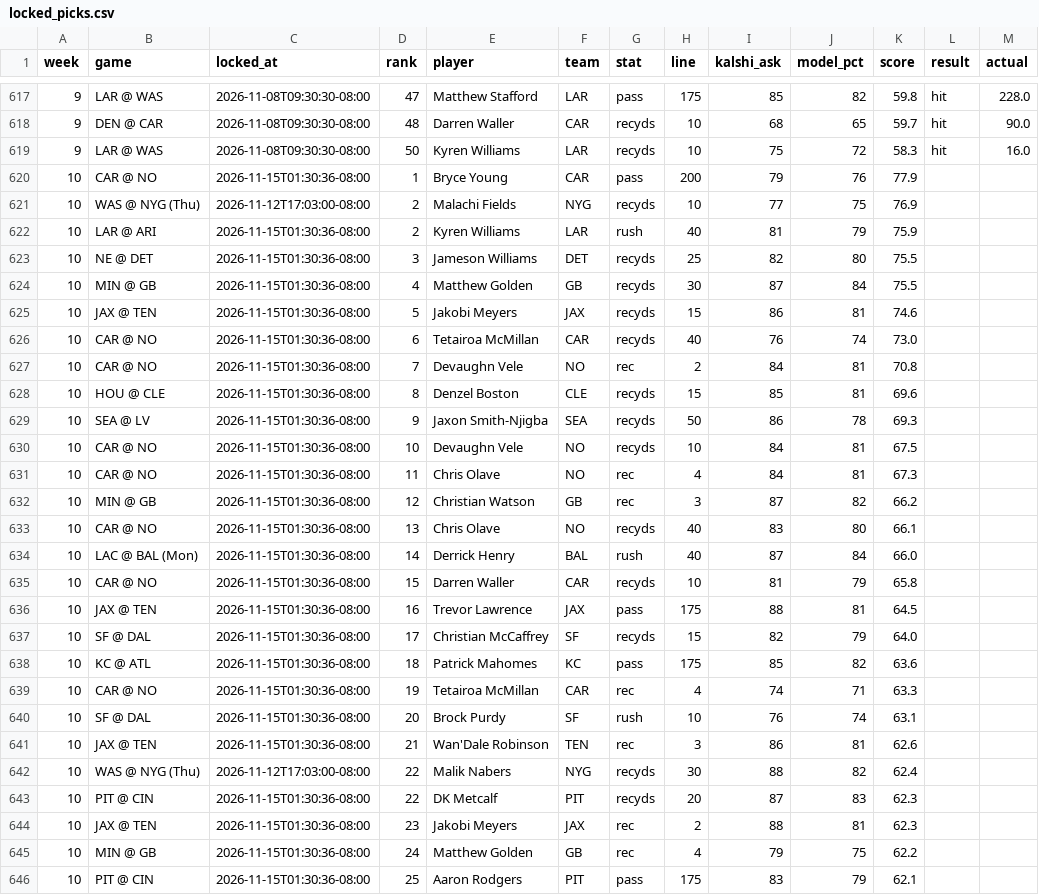
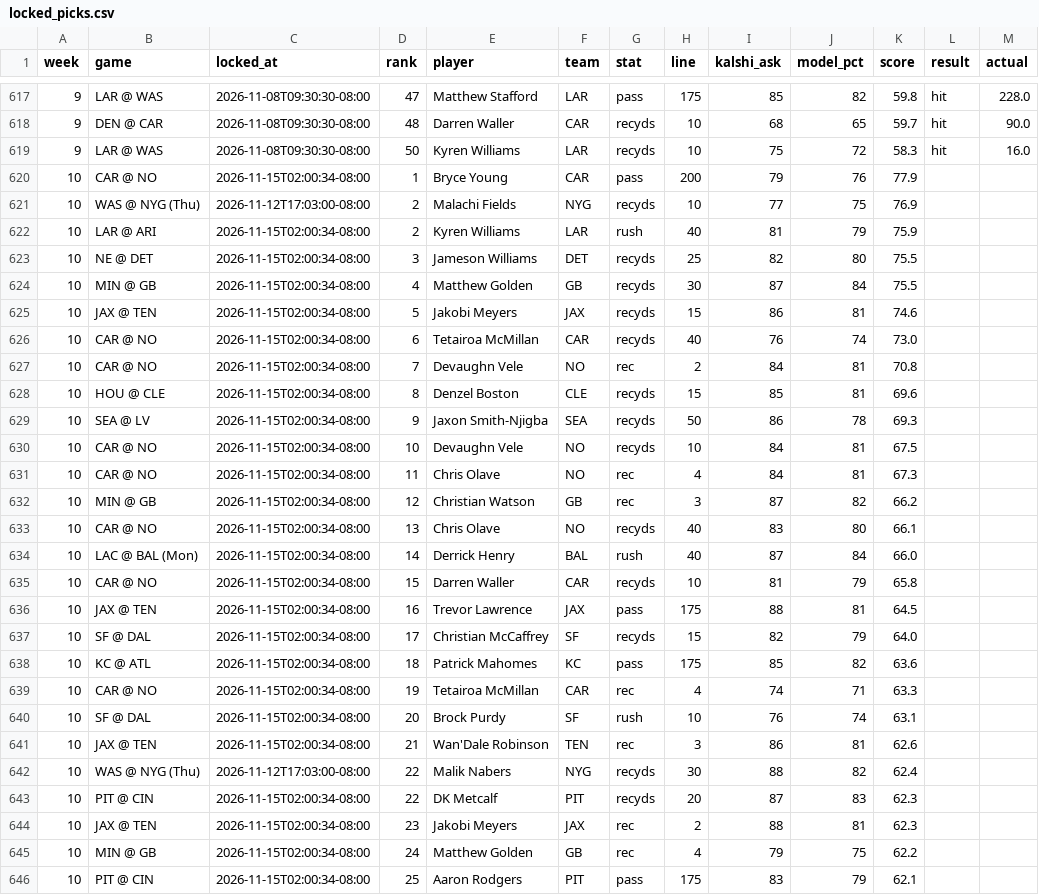
Before and after one commit to mrparkecito-droid/prop-board, a CSV file: data/locked_picks.csv, drawn as a sheet; only a part is shown, gaps mark what is left out; the diff covers the shown part only.

```diff
--- a/data/locked_picks.csv
+++ b/data/locked_picks.csv
@@ -619,28 +619,28 @@ week,game,locked_at,rank,player,team,stat,line,kalshi_ask,model_pct,score,result
 9,LAR @ WAS,2026-11-08T09:30:30-08:00,50,Kyren Williams,LAR,recyds,10,75,72,58.3,hit,16.0
-10,CAR @ NO,2026-11-15T01:30:36-08:00,1,Bryce Young,CAR,pass,200,79,76,77.9,,
+10,CAR @ NO,2026-11-15T02:00:34-08:00,1,Bryce Young,CAR,pass,200,79,76,77.9,,
 10,WAS @ NYG (Thu),2026-11-12T17:03:00-08:00,2,Malachi Fields,NYG,recyds,10,77,75,76.9,,
-10,LAR @ ARI,2026-11-15T01:30:36-08:00,2,Kyren Williams,LAR,rush,40,81,79,75.9,,
-10,NE @ DET,2026-11-15T01:30:36-08:00,3,Jameson Williams,DET,recyds,25,82,80,75.5,,
-10,MIN @ GB,2026-11-15T01:30:36-08:00,4,Matthew Golden,GB,recyds,30,87,84,75.5,,
-10,JAX @ TEN,2026-11-15T01:30:36-08:00,5,Jakobi Meyers,JAX,recyds,15,86,81,74.6,,
-10,CAR @ NO,2026-11-15T01:30:36-08:00,6,Tetairoa McMillan,CAR,recyds,40,76,74,73.0,,
-10,CAR @ NO,2026-11-15T01:30:36-08:00,7,Devaughn Vele,NO,rec,2,84,81,70.8,,
-10,HOU @ CLE,2026-11-15T01:30:36-08:00,8,Denzel Boston,CLE,recyds,15,85,81,69.6,,
-10,SEA @ LV,2026-11-15T01:30:36-08:00,9,Jaxon Smith-Njigba,SEA,recyds,50,86,78,69.3,,
-10,CAR @ NO,2026-11-15T01:30:36-08:00,10,Devaughn Vele,NO,recyds,10,84,81,67.5,,
-10,CAR @ NO,2026-11-15T01:30:36-08:00,11,Chris Olave,NO,rec,4,84,81,67.3,,
-10,MIN @ GB,2026-11-15T01:30:36-08:00,12,Christian Watson,GB,rec,3,87,82,66.2,,
-10,CAR @ NO,2026-11-15T01:30:36-08:00,13,Chris Olave,NO,recyds,40,83,80,66.1,,
-10,LAC @ BAL (Mon),2026-11-15T01:30:36-08:00,14,Derrick Henry,BAL,rush,40,87,84,66.0,,
-10,CAR @ NO,2026-11-15T01:30:36-08:00,15,Darren Waller,CAR,recyds,10,81,79,65.8,,
-10,JAX @ TEN,2026-11-15T01:30:36-08:00,16,Trevor Lawrence,JAX,pass,175,88,81,64.5,,
-10,SF @ DAL,2026-11-15T01:30:36-08:00,17,Christian McCaffrey,SF,recyds,15,82,79,64.0,,
-10,KC @ ATL,2026-11-15T01:30:36-08:00,18,Patrick Mahomes,KC,pass,175,85,82,63.6,,
-10,CAR @ NO,2026-11-15T01:30:36-08:00,19,Tetairoa McMillan,CAR,rec,4,74,71,63.3,,
-10,SF @ DAL,2026-11-15T01:30:36-08:00,20,Brock Purdy,SF,rush,10,76,74,63.1,,
-10,JAX @ TEN,2026-11-15T01:30:36-08:00,21,Wan'Dale Robinson,TEN,rec,3,86,81,62.6,,
+10,LAR @ ARI,2026-11-15T02:00:34-08:00,2,Kyren Williams,LAR,rush,40,81,79,75.9,,
+10,NE @ DET,2026-11-15T02:00:34-08:00,3,Jameson Williams,DET,recyds,25,82,80,75.5,,
+10,MIN @ GB,2026-11-15T02:00:34-08:00,4,Matthew Golden,GB,recyds,30,87,84,75.5,,
+10,JAX @ TEN,2026-11-15T02:00:34-08:00,5,Jakobi Meyers,JAX,recyds,15,86,81,74.6,,
+10,CAR @ NO,2026-11-15T02:00:34-08:00,6,Tetairoa McMillan,CAR,recyds,40,76,74,73.0,,
+10,CAR @ NO,2026-11-15T02:00:34-08:00,7,Devaughn Vele,NO,rec,2,84,81,70.8,,
+10,HOU @ CLE,2026-11-15T02:00:34-08:00,8,Denzel Boston,CLE,recyds,15,85,81,69.6,,
+10,SEA @ LV,2026-11-15T02:00:34-08:00,9,Jaxon Smith-Njigba,SEA,recyds,50,86,78,69.3,,
+10,CAR @ NO,2026-11-15T02:00:34-08:00,10,Devaughn Vele,NO,recyds,10,84,81,67.5,,
+10,CAR @ NO,2026-11-15T02:00:34-08:00,11,Chris Olave,NO,rec,4,84,81,67.3,,
+10,MIN @ GB,2026-11-15T02:00:34-08:00,12,Christian Watson,GB,rec,3,87,82,66.2,,
+10,CAR @ NO,2026-11-15T02:00:34-08:00,13,Chris Olave,NO,recyds,40,83,80,66.1,,
+10,LAC @ BAL (Mon),2026-11-15T02:00:34-08:00,14,Derrick Henry,BAL,rush,40,87,84,66.0,,
+10,CAR @ NO,2026-11-15T02:00:34-08:00,15,Darren Waller,CAR,recyds,10,81,79,65.8,,
+10,JAX @ TEN,2026-11-15T02:00:34-08:00,16,Trevor Lawrence,JAX,pass,175,88,81,64.5,,
+10,SF @ DAL,2026-11-15T02:00:34-08:00,17,Christian McCaffrey,SF,recyds,15,82,79,64.0,,
+10,KC @ ATL,2026-11-15T02:00:34-08:00,18,Patrick Mahomes,KC,pass,175,85,82,63.6,,
+10,CAR @ NO,2026-11-15T02:00:34-08:00,19,Tetairoa McMillan,CAR,rec,4,74,71,63.3,,
+10,SF @ DAL,2026-11-15T02:00:34-08:00,20,Brock Purdy,SF,rush,10,76,74,63.1,,
+10,JAX @ TEN,2026-11-15T02:00:34-08:00,21,Wan'Dale Robinson,TEN,rec,3,86,81,62.6,,
 10,WAS @ NYG (Thu),2026-11-12T17:03:00-08:00,22,Malik Nabers,NYG,recyds,30,88,82,62.4,,
-10,PIT @ CIN,2026-11-15T01:30:36-08:00,22,DK Metcalf,PIT,recyds,20,87,83,62.3,,
-10,JAX @ TEN,2026-11-15T01:30:36-08:00,23,Jakobi Meyers,JAX,rec,2,88,81,62.3,,
-10,MIN @ GB,2026-11-15T01:30:36-08:00,24,Matthew Golden,GB,rec,4,79,75,62.2,,
-10,PIT @ CIN,2026-11-15T01:30:36-08:00,25,Aaron Rodgers,PIT,pass,175,83,79,62.1,,
+10,PIT @ CIN,2026-11-15T02:00:34-08:00,22,DK Metcalf,PIT,recyds,20,87,83,62.3,,
+10,JAX @ TEN,2026-11-15T02:00:34-08:00,23,Jakobi Meyers,JAX,rec,2,88,81,62.3,,
+10,MIN @ GB,2026-11-15T02:00:34-08:00,24,Matthew Golden,GB,rec,4,79,75,62.2,,
+10,PIT @ CIN,2026-11-15T02:00:34-08:00,25,Aaron Rodgers,PIT,pass,175,83,79,62.1,,
```
Also changed, not shown: 6 added rows, 6 removed rows and 38 edited cells elsewhere in this file, 8 other files.
